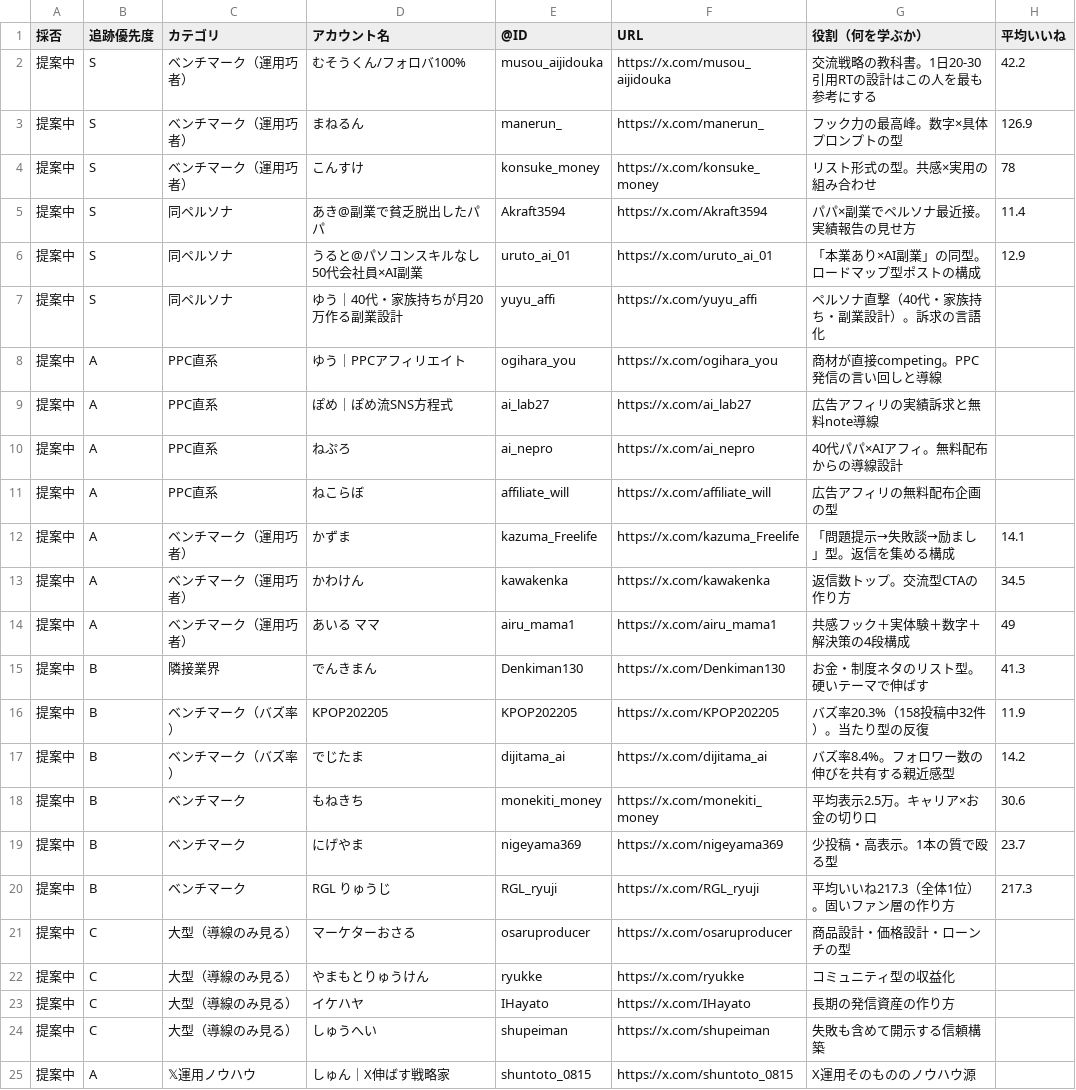
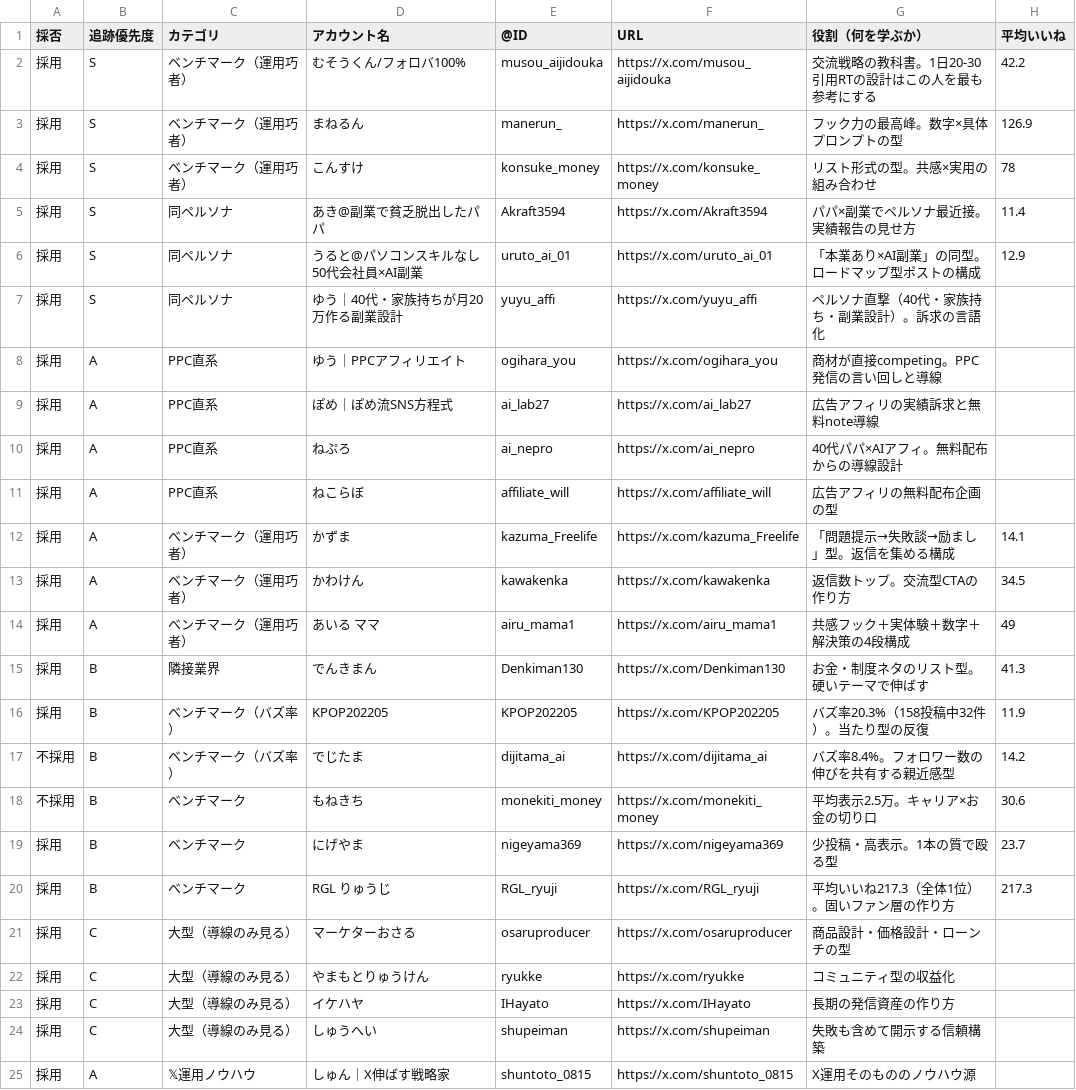
Before and after one commit to first-partner/RSSHub, a CSV file: x-ops/db/C_参考アカウント.csv, drawn as a sheet; only a part is shown; the diff names each change by its address in the sheet, - before the commit and + after, or states it on an @@ line.

```diff
--- a/x-ops/db/C_参考アカウント.csv
+++ b/x-ops/db/C_参考アカウント.csv
-A2:A16 (採否): 提案中
+A2:A16 (採否): 採用
-A17:A18 (採否): 提案中
+A17:A18 (採否): 不採用
-A19:A25 (採否): 提案中
+A19:A25 (採否): 採用
```
Also changed, not shown: 4 other files.
